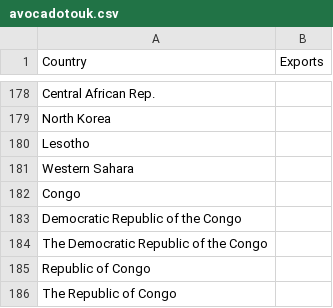
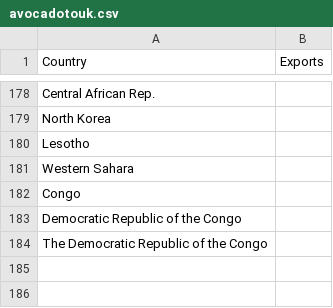
Before and after one commit to samedwardsjones/datascience, a CSV file: avocadotouk.csv, drawn as a sheet; only a part is shown, gaps mark what is left out.

Commit message:
Update avocadotouk.csv
congo go away

```diff
--- a/avocadotouk.csv
+++ b/avocadotouk.csv
@@ -184,3 +184 @@ Democratic Republic of the Congo,
 The Democratic Republic of the Congo,
-Republic of Congo,
-The Republic of Congo
```
